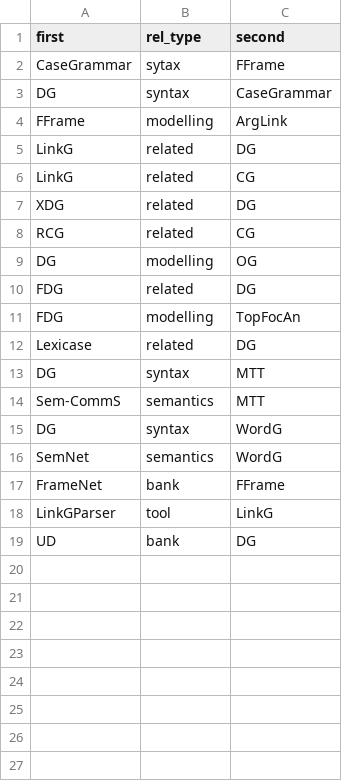
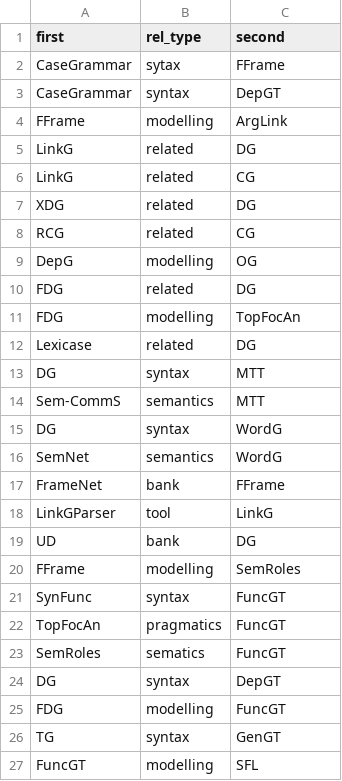
Before and after one commit to Valentin-D-Richard/CL-Benchmarking, a CSV file: TopicRelations.csv, drawn as a sheet.

Commit message:
Update TopicRelations.csv

```diff
--- a/TopicRelations.csv
+++ b/TopicRelations.csv
@@ -2,3 +2,3 @@ first,rel_type,second
 CaseGrammar,sytax,FFrame
-DG,syntax,CaseGrammar
+CaseGrammar,syntax,DepGT
 FFrame,modelling,ArgLink
@@ -8,3 +8,3 @@ XDG,related,DG
 RCG,related,CG
-DG,modelling,OG
+DepG,modelling,OG
 FDG,related,DG
@@ -19 +19,9 @@ LinkGParser,tool,LinkG
 UD,bank,DG
+FFrame,modelling,SemRoles
+SynFunc,syntax,FuncGT
+TopFocAn,pragmatics,FuncGT
+SemRoles,sematics,FuncGT
+DG,syntax,DepGT
+FDG,modelling,FuncGT
+TG,syntax,GenGT
+FuncGT,modelling,SFL
```
